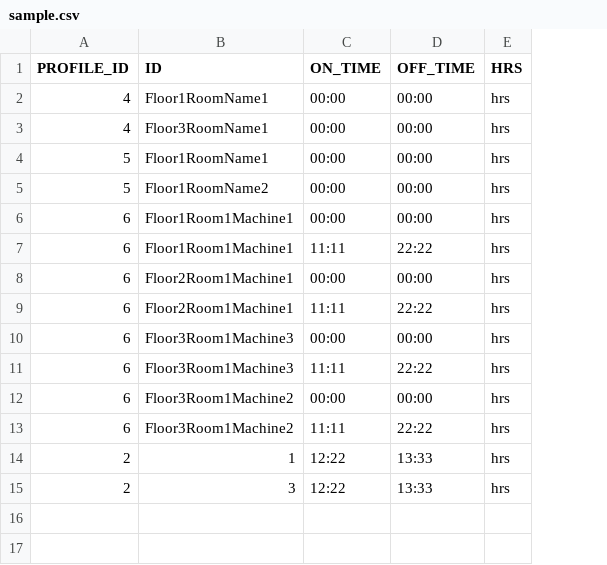
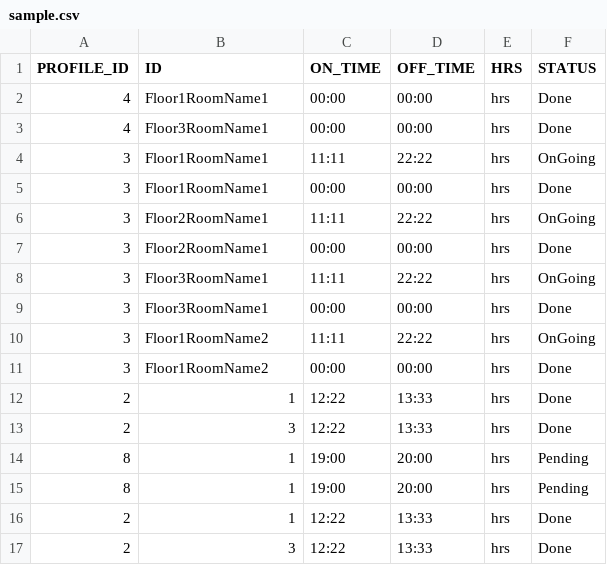
Before and after one commit to AICAN-SD/AcControlPanel, a CSV file: server/sample.csv, drawn as a sheet; removed rows and columns are numbered as before the commit, all else as after; the diff names each change by its address in the sheet, - before the commit and + after, or states it on an @@ line.

Commit message:
dateTimeAdded

```diff
--- a/server/sample.csv
+++ b/server/sample.csv
+column F (STATUS), rows 2-3: Done | Done; rows 5-13: Done | OnGoing | Done | OnGoing | Done | OnGoing | Done | Done | Done
+row 4: 3 | Floor1RoomName1 | 11:11 | 22:22 | hrs | OnGoing
-A5 (PROFILE_ID): 5
+A5 (PROFILE_ID): 3
-row 5: 5 | Floor1RoomName2 | 00:00 | 00:00 | hrs
-row 6: 6 | Floor1Room1Machine1 | 00:00 | 00:00 | hrs
-A6:A11 (PROFILE_ID): 6
+A6:A11 (PROFILE_ID): 3
-B6 (ID): Floor1Room1Machine1
+B6 (ID): Floor2RoomName1
-B7 (ID): Floor2Room1Machine1
+B7 (ID): Floor2RoomName1
-B8 (ID): Floor2Room1Machine1
+B8 (ID): Floor3RoomName1
-B9 (ID): Floor3Room1Machine3
+B9 (ID): Floor3RoomName1
-B10 (ID): Floor3Room1Machine3
+B10 (ID): Floor1RoomName2
-B11 (ID): Floor3Room1Machine2
+B11 (ID): Floor1RoomName2
-row 13: 6 | Floor3Room1Machine2 | 11:11 | 22:22 | hrs
+row 14: 8 | 1 | 19:00 | 20:00 | hrs | Pending
+row 15: 8 | 1 | 19:00 | 20:00 | hrs | Pending
+row 16: 2 | 1 | 12:22 | 13:33 | hrs | Done
+row 17: 2 | 3 | 12:22 | 13:33 | hrs | Done
```
Also changed, not shown: 1 other file.
